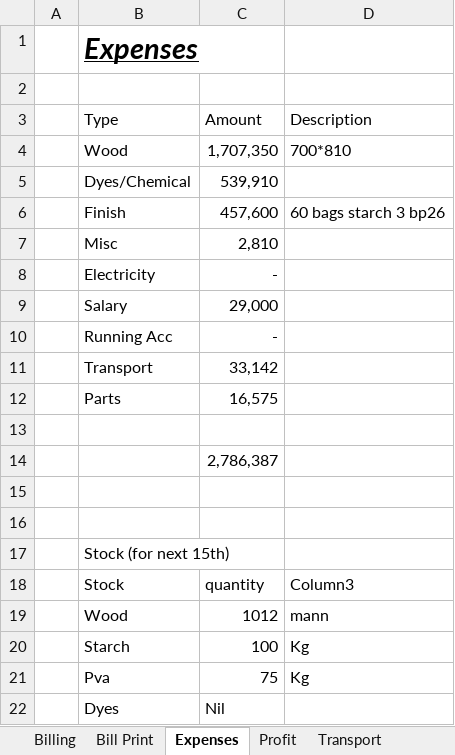
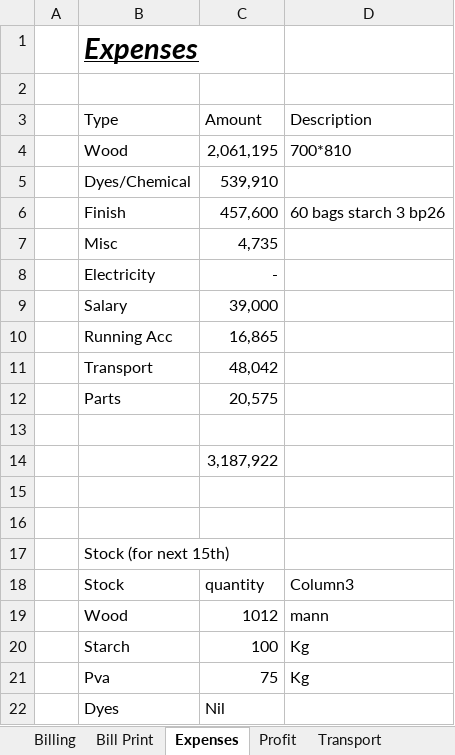
Before and after one commit to omerrazzaq4/AlHamd_Dec, an Excel workbook: Factory_Khata_December.xlsx, sheet Expenses, drawn as a sheet; values as stored, in another font and other column widths than the file's, no borders; table styles not drawn; the diff names each change by its address in the sheet, - before the commit and + after, or states it on an @@ line.

```diff
--- a/Factory_Khata_December.xlsx (sheet Expenses)
+++ b/Factory_Khata_December.xlsx (sheet Expenses)
-C4 (Amount): 1,707,350
+C4 (Amount): 2,061,195
-C7 (Amount): 2,810
+C7 (Amount): 4,735
-C9 (Amount): 29,000
+C9 (Amount): 39,000
-C10 (Amount): -
+C10 (Amount): 16,865
-C11 (Amount): 33,142
+C11 (Amount): 48,042
-C12 (Amount): 16,575
+C12 (Amount): 20,575
-C14 (Amount): 2,786,387
+C14 (Amount): 3,187,922
```
Also changed, not shown: sheet Cashbook, sheet Wood, sheet pivot, sheet ledger, sheet Billing, sheet Profit, 5 more sheets, formulas that keep their value, hidden cells, charts or pictures.
